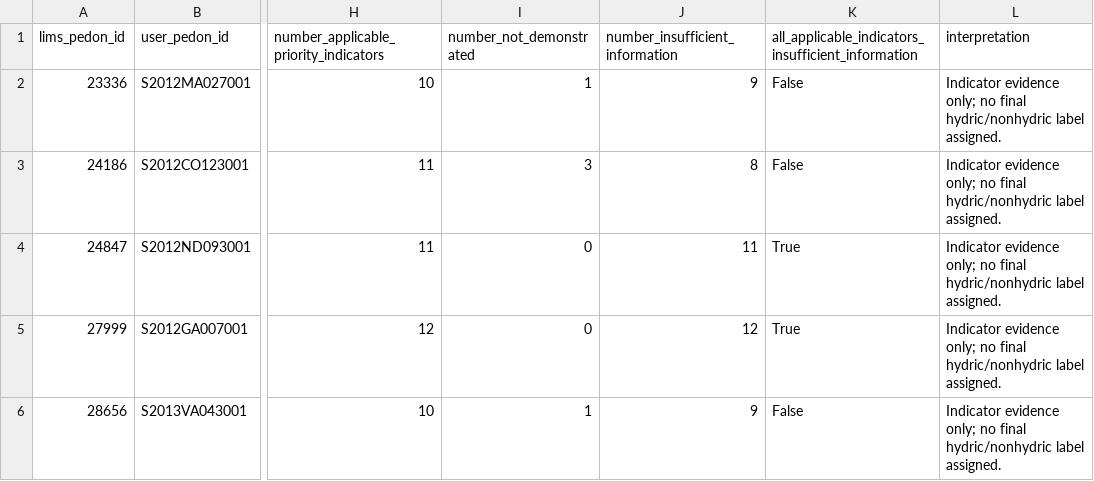
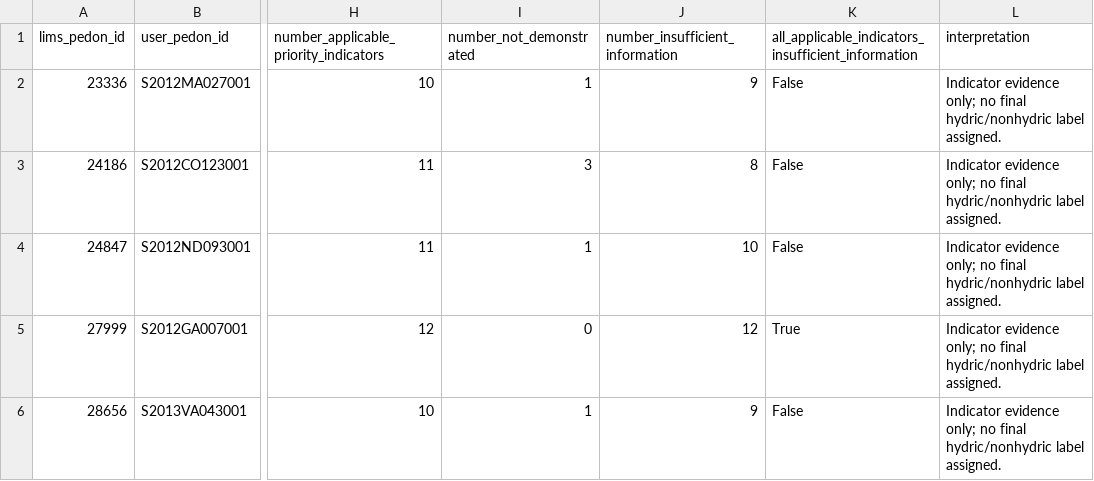
Before and after one commit to nicholasrparker1/NParkerThesisWetlandsHyperspec, a CSV file: outputs/tables/kssl_neon_linkage/neon_kssl_hydric_indicator_pedon_summary.csv, drawn as a sheet; only a part is shown, gaps mark what is left out; the diff covers the shown part only; the diff names each change by its address in the sheet, - before the commit and + after, or states it on an @@ line.

```diff
--- a/outputs/tables/kssl_neon_linkage/neon_kssl_hydric_indicator_pedon_summary.csv
+++ b/outputs/tables/kssl_neon_linkage/neon_kssl_hydric_indicator_pedon_summary.csv
-I4 (number_not_demonstrated): 0
+I4 (number_not_demonstrated): 1
-J4 (number_insufficient_information): 11
+J4 (number_insufficient_information): 10
-K4: True
+K4: False
```
Also changed, not shown: 68 edited cells elsewhere in this file, outputs/tables/kssl_neon_linkage/neon_kssl_hydric_evidence_bridge_summary.csv, 6 other files.
